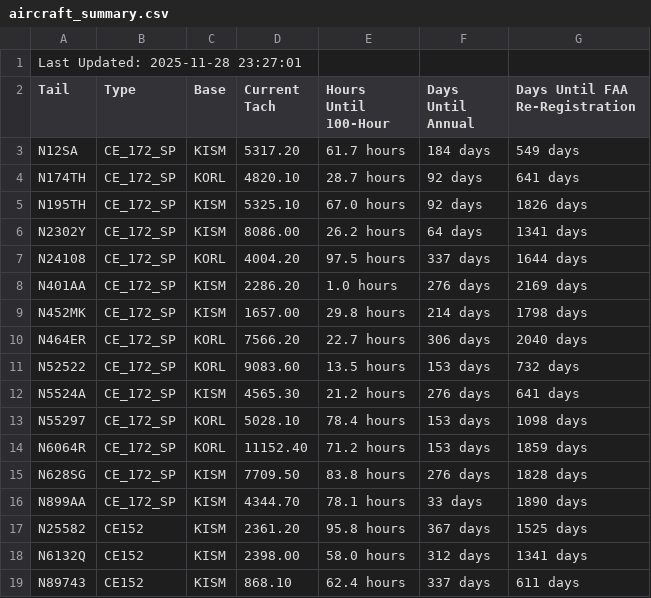
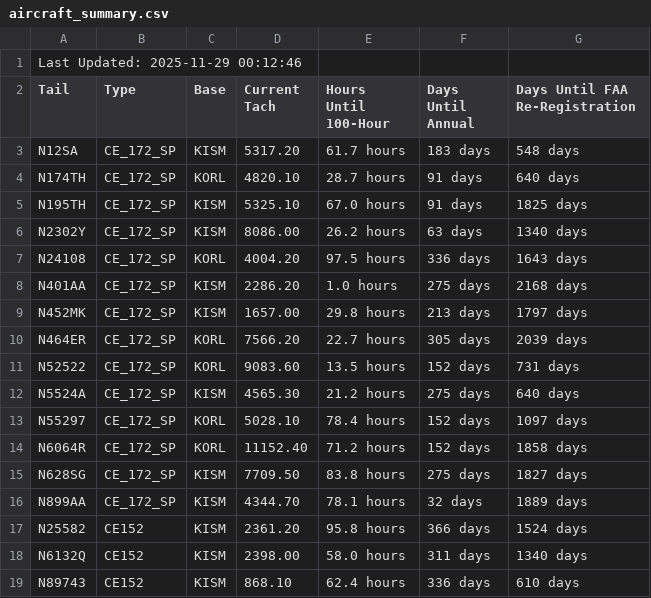
Before and after one commit to andrehebra/myfbo-hours-tracking, a CSV file: aircraft_summary.csv, drawn as a sheet; only a part is shown; the diff covers the shown part only.

Commit message:
update at 2025-11-29 00:12:58

```diff
--- a/aircraft_summary.csv
+++ b/aircraft_summary.csv
@@ -1,19 +1,19 @@
-Last Updated: 2025-11-28 23:27:01
+Last Updated: 2025-11-29 00:12:46
 Tail,Type,Base,Current Tach,Hours Until 100-Hour,Days Until Annual,Days Until FAA Re-Registration
-N12SA,CE_172_SP,KISM,5317.20,61.7 hours,184 days,549 days
-N174TH,CE_172_SP,KORL,4820.10,28.7 hours,92 days,641 days
-N195TH,CE_172_SP,KISM,5325.10,67.0 hours,92 days,1826 days
-N2302Y,CE_172_SP,KISM,8086.00,26.2 hours,64 days,1341 days
-N24108,CE_172_SP,KORL,4004.20,97.5 hours,337 days,1644 days
-N401AA,CE_172_SP,KISM,2286.20,1.0 hours,276 days,2169 days
-N452MK,CE_172_SP,KISM,1657.00,29.8 hours,214 days,1798 days
-N464ER,CE_172_SP,KORL,7566.20,22.7 hours,306 days,2040 days
-N52522,CE_172_SP,KORL,9083.60,13.5 hours,153 days,732 days
-N5524A,CE_172_SP,KISM,4565.30,21.2 hours,276 days,641 days
-N55297,CE_172_SP,KORL,5028.10,78.4 hours,153 days,1098 days
-N6064R,CE_172_SP,KORL,11152.40,71.2 hours,153 days,1859 days
-N628SG,CE_172_SP,KISM,7709.50,83.8 hours,276 days,1828 days
-N899AA,CE_172_SP,KISM,4344.70,78.1 hours,33 days,1890 days
-N25582,CE152,KISM,2361.20,95.8 hours,367 days,1525 days
-N6132Q,CE152,KISM,2398.00,58.0 hours,312 days,1341 days
-N89743,CE152,KISM,868.10,62.4 hours,337 days,611 days
+N12SA,CE_172_SP,KISM,5317.20,61.7 hours,183 days,548 days
+N174TH,CE_172_SP,KORL,4820.10,28.7 hours,91 days,640 days
+N195TH,CE_172_SP,KISM,5325.10,67.0 hours,91 days,1825 days
+N2302Y,CE_172_SP,KISM,8086.00,26.2 hours,63 days,1340 days
+N24108,CE_172_SP,KORL,4004.20,97.5 hours,336 days,1643 days
+N401AA,CE_172_SP,KISM,2286.20,1.0 hours,275 days,2168 days
+N452MK,CE_172_SP,KISM,1657.00,29.8 hours,213 days,1797 days
+N464ER,CE_172_SP,KORL,7566.20,22.7 hours,305 days,2039 days
+N52522,CE_172_SP,KORL,9083.60,13.5 hours,152 days,731 days
+N5524A,CE_172_SP,KISM,4565.30,21.2 hours,275 days,640 days
+N55297,CE_172_SP,KORL,5028.10,78.4 hours,152 days,1097 days
+N6064R,CE_172_SP,KORL,11152.40,71.2 hours,152 days,1858 days
+N628SG,CE_172_SP,KISM,7709.50,83.8 hours,275 days,1827 days
+N899AA,CE_172_SP,KISM,4344.70,78.1 hours,32 days,1889 days
+N25582,CE152,KISM,2361.20,95.8 hours,366 days,1524 days
+N6132Q,CE152,KISM,2398.00,58.0 hours,311 days,1340 days
+N89743,CE152,KISM,868.10,62.4 hours,336 days,610 days
```
Also changed, not shown: 6 edited cells elsewhere in this file.
